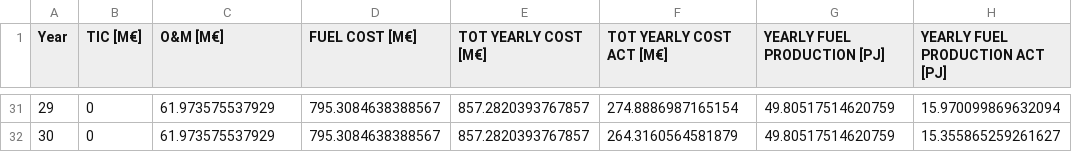
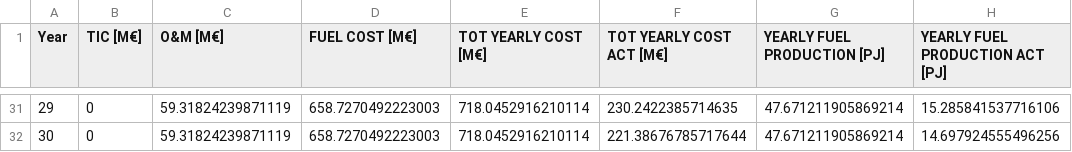
Before and after one commit to FrugisRoss/Master-Thesis-Data, a CSV file: AMMONIA_FLOW.csv, drawn as a sheet; only a part is shown, gaps mark what is left out; the diff covers the shown part only.

```diff
--- a/AMMONIA_FLOW.csv
+++ b/AMMONIA_FLOW.csv
@@ -31,2 +31,2 @@ Year,TIC [M€],O&M [M€],FUEL COST [M€],TOT YEARLY COST [M€],TOT YEARLY CO
-29,0,61.973575537929,795.3084638388567,857.2820393767857,274.8886987165154,49.80517514620759,15.970099869632094
-30,0,61.973575537929,795.3084638388567,857.2820393767857,264.3160564581879,49.80517514620759,15.355865259261627
+29,0,59.31824239871119,658.7270492223003,718.0452916210114,230.2422385714635,47.671211905869214,15.285841537716106
+30,0,59.31824239871119,658.7270492223003,718.0452916210114,221.38676785717644,47.671211905869214,14.697924555496256
```
Also changed, not shown: 171 edited cells elsewhere in this file, BIOGASOLINEFLOW_BJ_H2_BIOJETFLOW_H2.csv, EME_GASOLINE_FLOW_EME_JET_FLOW_EME_LPG_FLOW.csv, 8 other files.
